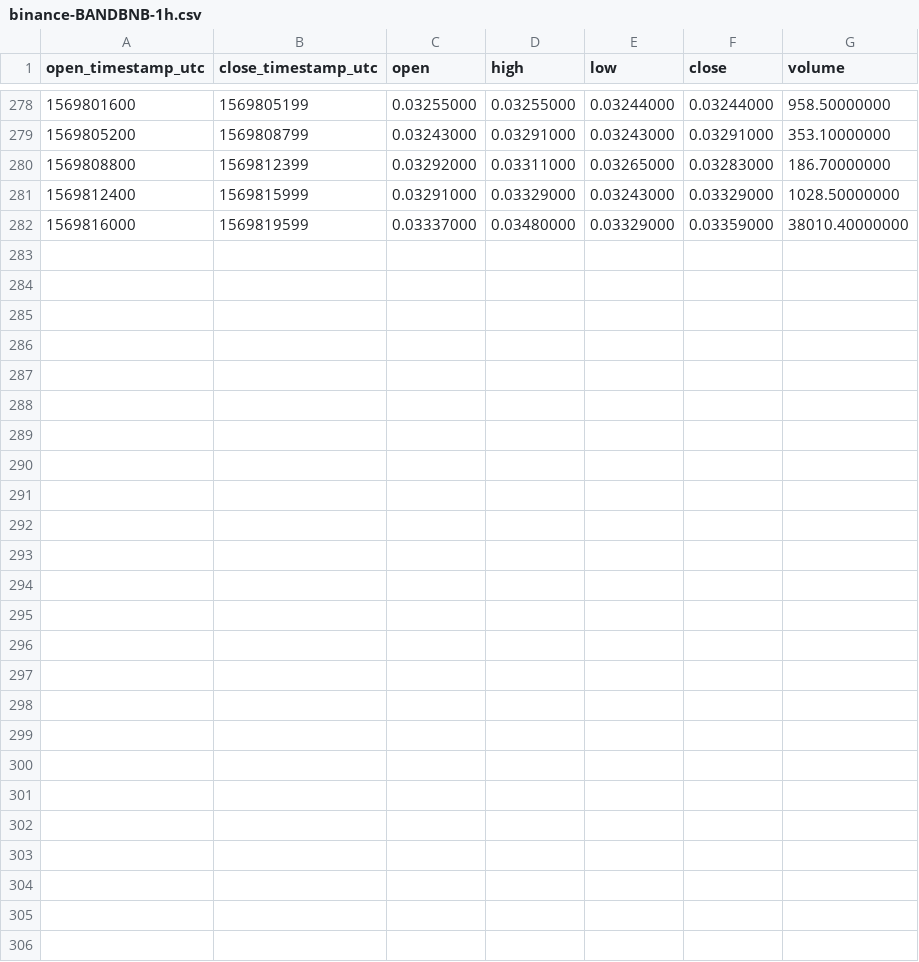
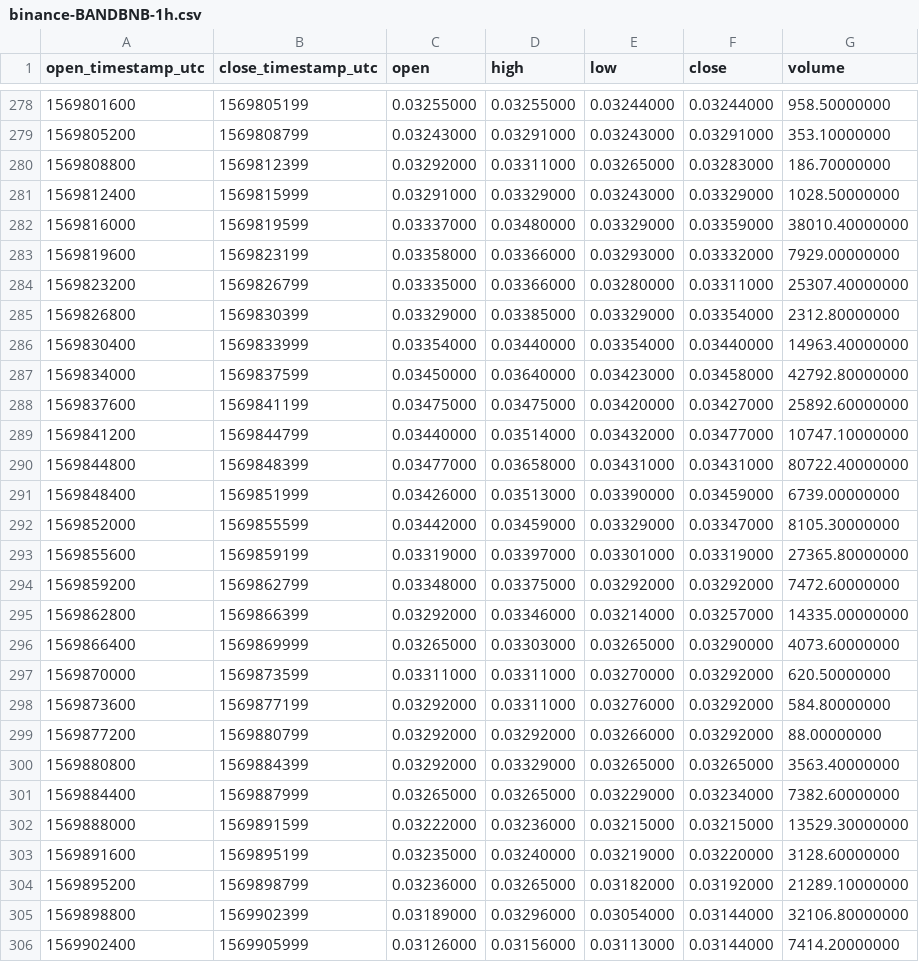
Before and after one commit to cryptobigbro/binance-BANDBNB, a CSV file: binance-BANDBNB-1h.csv, drawn as a sheet; only a part is shown, gaps mark what is left out; the diff names each change by its address in the sheet, - before the commit and + after, or states it on an @@ line.

Commit message:
Update OHLCV data.

```diff
--- a/binance-BANDBNB-1h.csv
+++ b/binance-BANDBNB-1h.csv
+row 283: 1569819600 | 1569823199 | 0.03358000 | 0.03366000 | 0.03293000 | 0.03332000 | 7929.00000000
+row 284: 1569823200 | 1569826799 | 0.03335000 | 0.03366000 | 0.03280000 | 0.03311000 | 25307.40000000
+row 285: 1569826800 | 1569830399 | 0.03329000 | 0.03385000 | 0.03329000 | 0.03354000 | 2312.80000000
+row 286: 1569830400 | 1569833999 | 0.03354000 | 0.03440000 | 0.03354000 | 0.03440000 | 14963.40000000
+row 287: 1569834000 | 1569837599 | 0.03450000 | 0.03640000 | 0.03423000 | 0.03458000 | 42792.80000000
+row 288: 1569837600 | 1569841199 | 0.03475000 | 0.03475000 | 0.03420000 | 0.03427000 | 25892.60000000
+row 289: 1569841200 | 1569844799 | 0.03440000 | 0.03514000 | 0.03432000 | 0.03477000 | 10747.10000000
+row 290: 1569844800 | 1569848399 | 0.03477000 | 0.03658000 | 0.03431000 | 0.03431000 | 80722.40000000
+row 291: 1569848400 | 1569851999 | 0.03426000 | 0.03513000 | 0.03390000 | 0.03459000 | 6739.00000000
+row 292: 1569852000 | 1569855599 | 0.03442000 | 0.03459000 | 0.03329000 | 0.03347000 | 8105.30000000
+row 293: 1569855600 | 1569859199 | 0.03319000 | 0.03397000 | 0.03301000 | 0.03319000 | 27365.80000000
+row 294: 1569859200 | 1569862799 | 0.03348000 | 0.03375000 | 0.03292000 | 0.03292000 | 7472.60000000
+row 295: 1569862800 | 1569866399 | 0.03292000 | 0.03346000 | 0.03214000 | 0.03257000 | 14335.00000000
+row 296: 1569866400 | 1569869999 | 0.03265000 | 0.03303000 | 0.03265000 | 0.03290000 | 4073.60000000
+row 297: 1569870000 | 1569873599 | 0.03311000 | 0.03311000 | 0.03270000 | 0.03292000 | 620.50000000
+row 298: 1569873600 | 1569877199 | 0.03292000 | 0.03311000 | 0.03276000 | 0.03292000 | 584.80000000
+row 299: 1569877200 | 1569880799 | 0.03292000 | 0.03292000 | 0.03266000 | 0.03292000 | 88.00000000
+row 300: 1569880800 | 1569884399 | 0.03292000 | 0.03329000 | 0.03265000 | 0.03265000 | 3563.40000000
+row 301: 1569884400 | 1569887999 | 0.03265000 | 0.03265000 | 0.03229000 | 0.03234000 | 7382.60000000
+row 302: 1569888000 | 1569891599 | 0.03222000 | 0.03236000 | 0.03215000 | 0.03215000 | 13529.30000000
+row 303: 1569891600 | 1569895199 | 0.03235000 | 0.03240000 | 0.03219000 | 0.03220000 | 3128.60000000
+row 304: 1569895200 | 1569898799 | 0.03236000 | 0.03265000 | 0.03182000 | 0.03192000 | 21289.10000000
+row 305: 1569898800 | 1569902399 | 0.03189000 | 0.03296000 | 0.03054000 | 0.03144000 | 32106.80000000
+row 306: 1569902400 | 1569905999 | 0.03126000 | 0.03156000 | 0.03113000 | 0.03144000 | 7414.20000000
```
Also changed, not shown: binance-BANDBNB-1d.csv, 2 other files.
